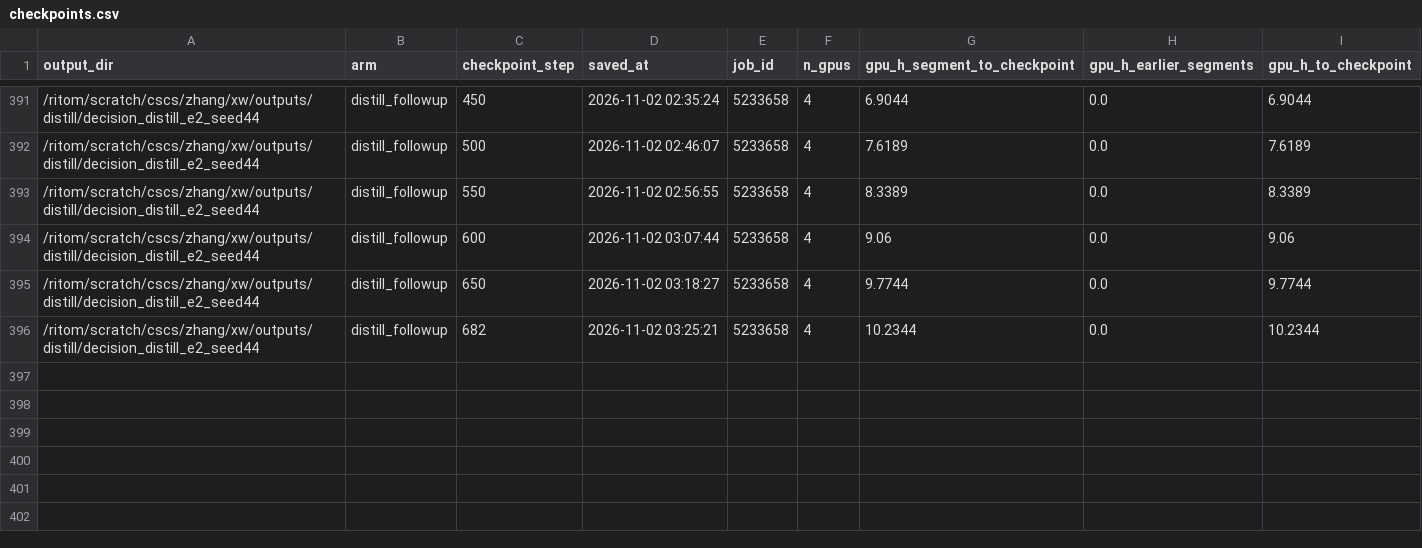
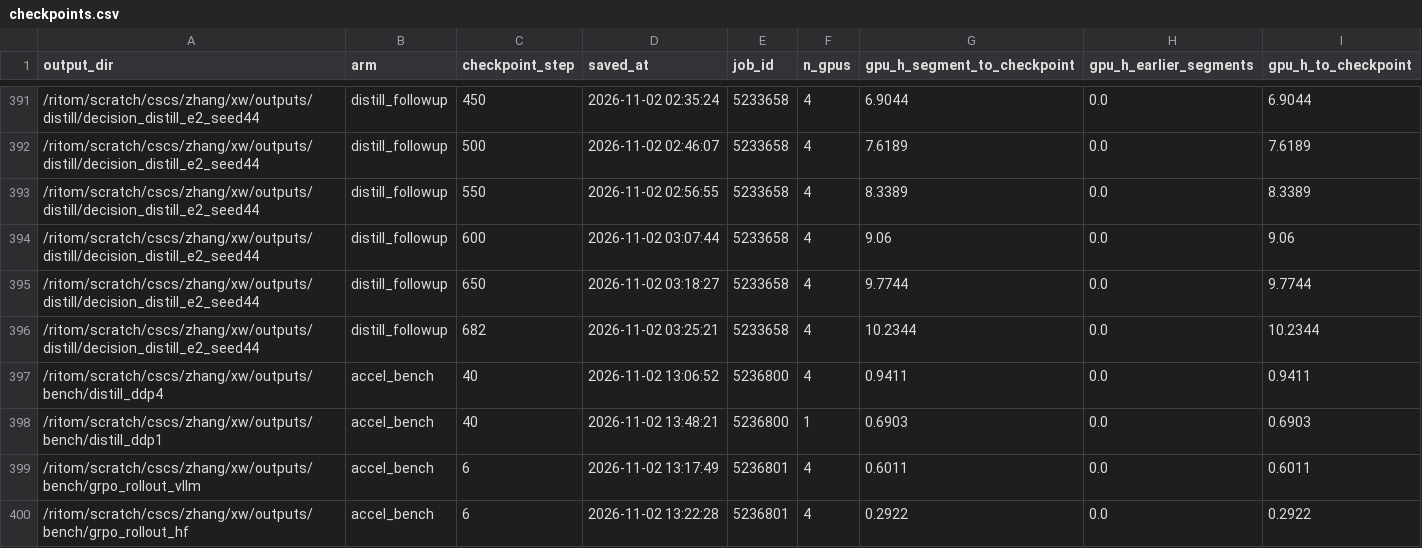
Before and after one commit to Stereotypes-in-LLMs/hiring_bias_mitigation_at, a CSV file: reports/cost/checkpoints.csv, drawn as a sheet; only a part is shown, gaps mark what is left out.

```diff
--- a/reports/cost/checkpoints.csv
+++ b/reports/cost/checkpoints.csv
@@ -396 +396,5 @@ output_dir,arm,checkpoint_step,saved_at,job_id,n_gpus,gpu_h_segment_to_checkpoin
 /ritom/scratch/cscs/zhang/xw/outputs/distill/decision_distill_e2_seed44,distill_followup,682,2026-11-02 03:25:21,5233658,4,10.2344,0.0,10.2344
+/ritom/scratch/cscs/zhang/xw/outputs/bench/distill_ddp4,accel_bench,40,2026-11-02 13:06:52,5236800,4,0.9411,0.0,0.9411
+/ritom/scratch/cscs/zhang/xw/outputs/bench/distill_ddp1,accel_bench,40,2026-11-02 13:48:21,5236800,1,0.6903,0.0,0.6903
+/ritom/scratch/cscs/zhang/xw/outputs/bench/grpo_rollout_vllm,accel_bench,6,2026-11-02 13:17:49,5236801,4,0.6011,0.0,0.6011
+/ritom/scratch/cscs/zhang/xw/outputs/bench/grpo_rollout_hf,accel_bench,6,2026-11-02 13:22:28,5236801,4,0.2922,0.0,0.2922
```
Also changed, not shown: reports/cost/by_arm.csv, reports/cost/by_stage.csv, 10 other files.
